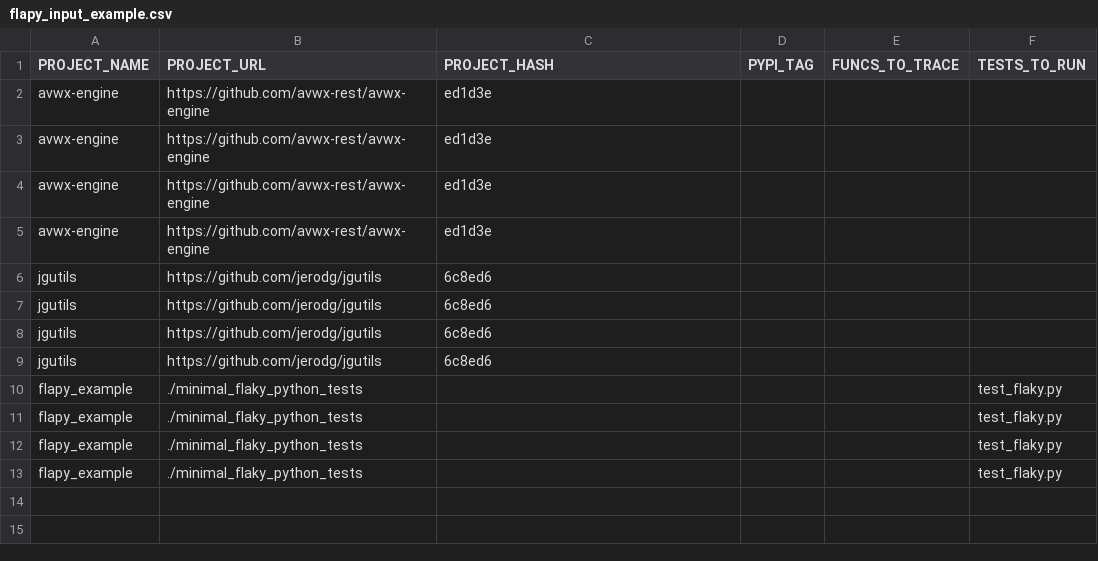
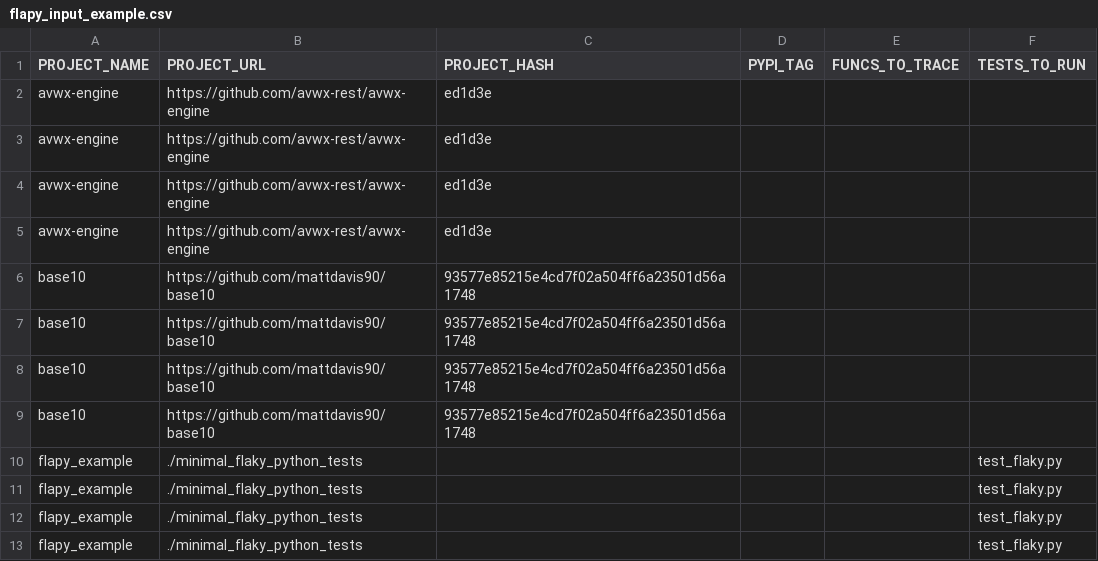
Before and after one commit to se2p/FlaPy, a CSV file: flapy_input_example.csv, drawn as a sheet.

Commit message:
replace no longer existing example project

```diff
--- a/flapy_input_example.csv
+++ b/flapy_input_example.csv
@@ -5,6 +5,6 @@ avwx-engine,https://github.com/avwx-rest/avwx-engine,ed1d3e,,,
 avwx-engine,https://github.com/avwx-rest/avwx-engine,ed1d3e,,,
-jgutils,https://github.com/jerodg/jgutils,6c8ed6,,,
-jgutils,https://github.com/jerodg/jgutils,6c8ed6,,,
-jgutils,https://github.com/jerodg/jgutils,6c8ed6,,,
-jgutils,https://github.com/jerodg/jgutils,6c8ed6,,,
+base10,https://github.com/mattdavis90/base10,93577e85215e4cd7f02a504ff6a23501d56a1748,,,
+base10,https://github.com/mattdavis90/base10,93577e85215e4cd7f02a504ff6a23501d56a1748,,,
+base10,https://github.com/mattdavis90/base10,93577e85215e4cd7f02a504ff6a23501d56a1748,,,
+base10,https://github.com/mattdavis90/base10,93577e85215e4cd7f02a504ff6a23501d56a1748,,,
 flapy_example,./minimal_flaky_python_tests,,,,test_flaky.py
```
